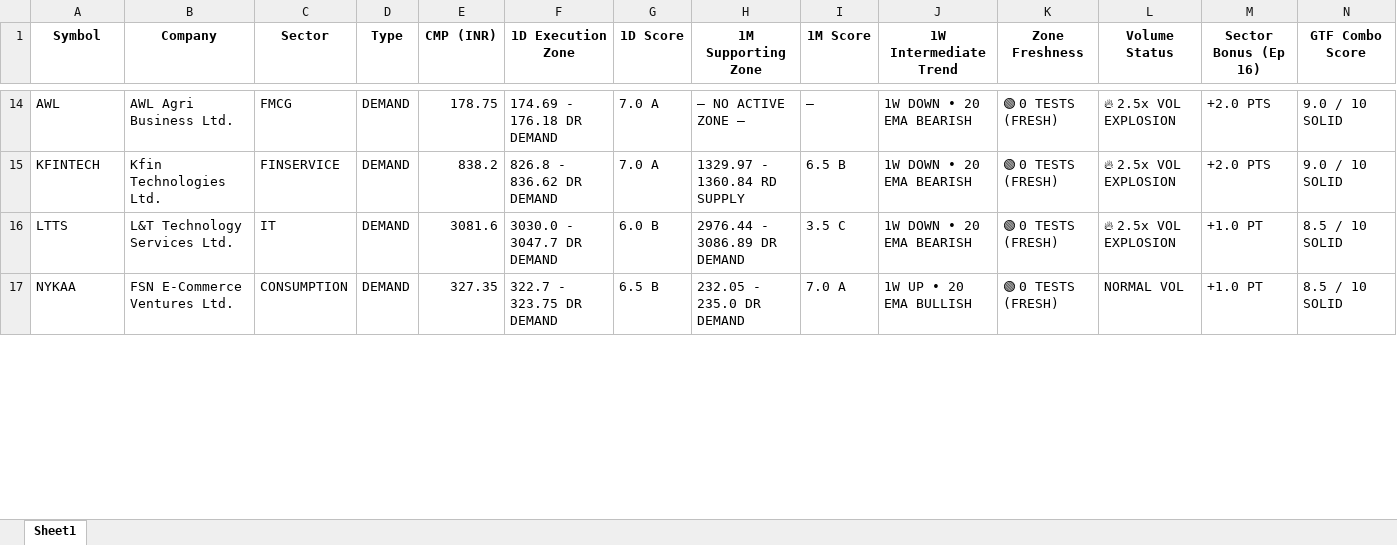
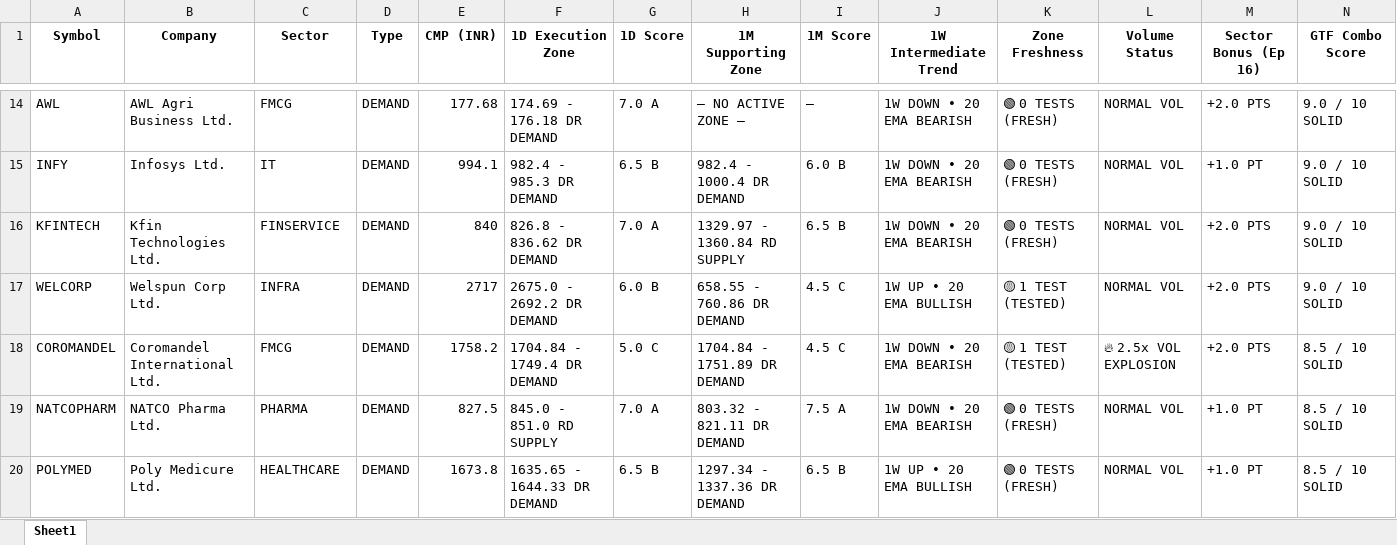
Before and after one commit to heartaltafhussain-lgtm/strict-pure-stocks, an Excel workbook: NIFTY500_GTF_Dashboard.xlsx, sheet Sheet1, drawn as a sheet; only a part is shown, gaps mark what is left out; values as stored, in another font and other column widths than the file's, no borders; addresses are those after the commit; rows hold the shown columns only; the diff covers the shown part only; the diff names each change by its address in the sheet, - before the commit and + after, or states it on an @@ line.

```diff
--- a/NIFTY500_GTF_Dashboard.xlsx (sheet Sheet1)
+++ b/NIFTY500_GTF_Dashboard.xlsx (sheet Sheet1)
-E14 (CMP (INR)): 178.75
+E14 (CMP (INR)): 177.68
-L14 (Volume Status): 🔥 2.5x VOL EXPLOSION
+L14 (Volume Status): NORMAL VOL
+row 15: INFY | Infosys Ltd. | IT | DEMAND | 994.1 | 982.4 - 985.3 DR DEMAND | 6.5 B | 982.4 - 1000.4 DR DEMAND | 6.0 B | 1W DOWN • 20 EMA BEARISH | 🟢 0 TESTS (FRESH) | NORMAL VOL | +1.0 PT | 9.0 / 10 SOLID
-E16 (CMP (INR)): 838.2
+E16 (CMP (INR)): 840
-L16 (Volume Status): 🔥 2.5x VOL EXPLOSION
+L16 (Volume Status): NORMAL VOL
+row 17: WELCORP | Welspun Corp Ltd. | INFRA | DEMAND | 2717 | 2675.0 - 2692.2 DR DEMAND | 6.0 B | 658.55 - 760.86 DR DEMAND | 4.5 C | 1W UP • 20 EMA BULLISH | 🟡 1 TEST (TESTED) | NORMAL VOL | +2.0 PTS | 9.0 / 10 SOLID
-A18 (Symbol): LTTS
+A18 (Symbol): COROMANDEL
-B18 (Company): L&T Technology Services Ltd.
+B18 (Company): Coromandel International Ltd.
-C18 (Sector): IT
+C18 (Sector): FMCG
-E18 (CMP (INR)): 3081.6
+E18 (CMP (INR)): 1758.2
-F18 (1D Execution Zone): 3030.0 - 3047.7 DR DEMAND
+F18 (1D Execution Zone): 1704.84 - 1749.4 DR DEMAND
-G18 (1D Score): 6.0 B
+G18 (1D Score): 5.0 C
-H18 (1M Supporting Zone): 2976.44 - 3086.89 DR DEMAND
+H18 (1M Supporting Zone): 1704.84 - 1751.89 DR DEMAND
-I18 (1M Score): 3.5 C
+I18 (1M Score): 4.5 C
-K18 (Zone Freshness): 🟢 0 TESTS (FRESH)
+K18 (Zone Freshness): 🟡 1 TEST (TESTED)
-M18 (Sector Bonus (Ep 16)): +1.0 PT
+M18 (Sector Bonus (Ep 16)): +2.0 PTS
+row 19: NATCOPHARM | NATCO Pharma Ltd. | PHARMA | DEMAND | 827.5 | 845.0 - 851.0 RD SUPPLY | 7.0 A | 803.32 - 821.11 DR DEMAND | 7.5 A | 1W DOWN • 20 EMA BEARISH | 🟢 0 TESTS (FRESH) | NORMAL VOL | +1.0 PT | 8.5 / 10 SOLID
-A20 (Symbol): NYKAA
+A20 (Symbol): POLYMED
-B20 (Company): FSN E-Commerce Ventures Ltd.
+B20 (Company): Poly Medicure Ltd.
-C20 (Sector): CONSUMPTION
+C20 (Sector): HEALTHCARE
-E20 (CMP (INR)): 327.35
+E20 (CMP (INR)): 1673.8
-F20 (1D Execution Zone): 322.7 - 323.75 DR DEMAND
+F20 (1D Execution Zone): 1635.65 - 1644.33 DR DEMAND
-H20 (1M Supporting Zone): 232.05 - 235.0 DR DEMAND
+H20 (1M Supporting Zone): 1297.34 - 1337.36 DR DEMAND
-I20 (1M Score): 7.0 A
+I20 (1M Score): 6.5 B
```
Also changed, not shown: 30 added rows, 31 removed rows and 259 edited cells elsewhere in this sheet, 3 other files.
